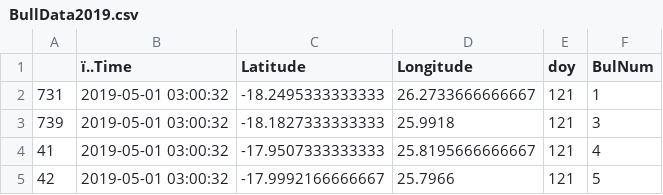
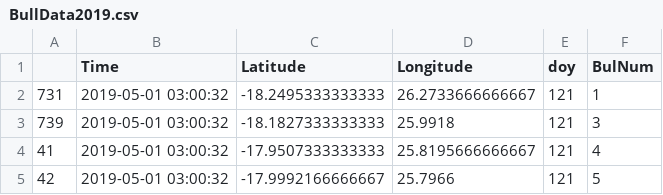
Before and after one commit to DrewDiFrancesco/ElephantTracking, a CSV file: data/BullData2019.csv, drawn as a sheet; only a part is shown; the diff names each change by its address in the sheet, - before the commit and + after, or states it on an @@ line.

Commit message:
added data

```diff
--- a/data/BullData2019.csv
+++ b/data/BullData2019.csv
-B1: ï..Time
+B1: Time
```
Also changed, not shown: 39 other files.
